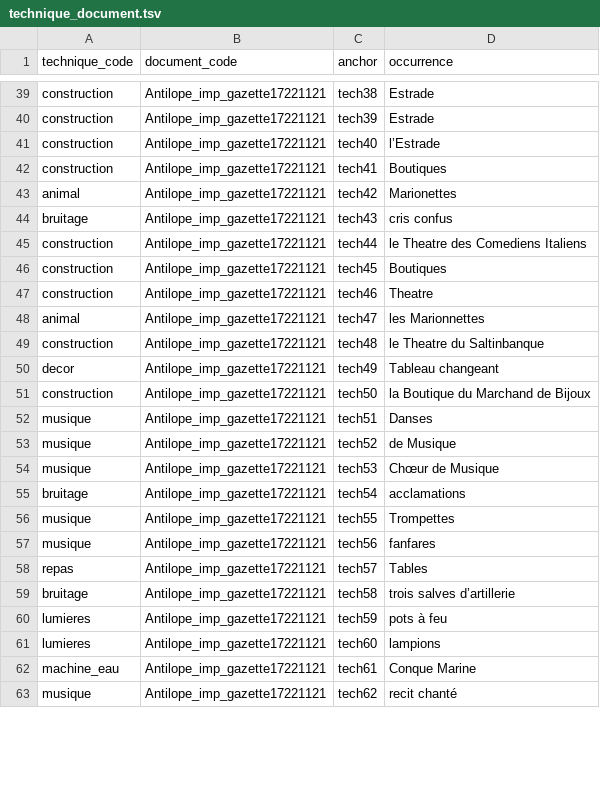
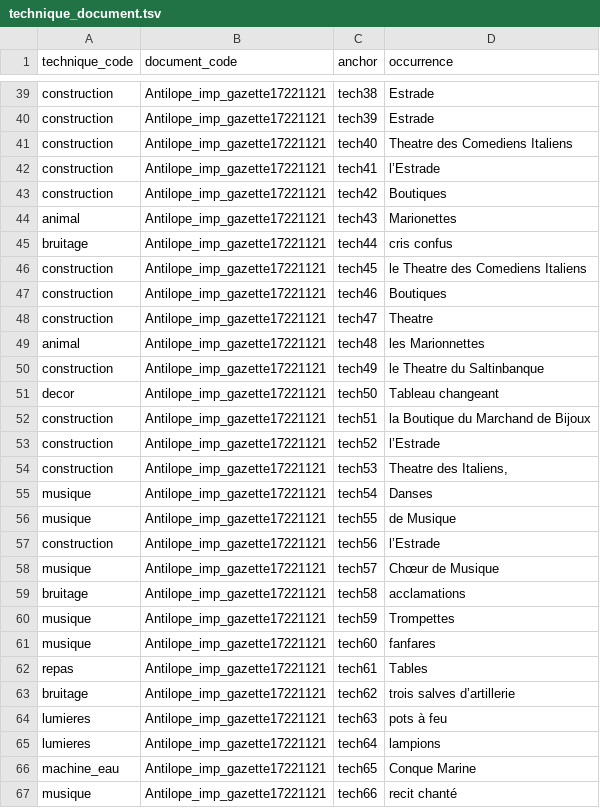
Before and after one commit to fetes17/merveilles17, a TSV file: site/data/technique_document.tsv, drawn as a sheet; only a part is shown, gaps mark what is left out; the diff covers the shown part only.

```diff
--- a/site/data/technique_document.tsv
+++ b/site/data/technique_document.tsv
@@ -40,24 +40,28 @@ construction	Antilope_imp_gazette17221121	tech38	Estrade
 construction	Antilope_imp_gazette17221121	tech39	Estrade
-construction	Antilope_imp_gazette17221121	tech40	l’Estrade
-construction	Antilope_imp_gazette17221121	tech41	Boutiques
-animal	Antilope_imp_gazette17221121	tech42	Marionettes
-bruitage	Antilope_imp_gazette17221121	tech43	cris confus
-construction	Antilope_imp_gazette17221121	tech44	le Theatre des Comediens Italiens
-construction	Antilope_imp_gazette17221121	tech45	Boutiques
-construction	Antilope_imp_gazette17221121	tech46	Theatre
-animal	Antilope_imp_gazette17221121	tech47	les Marionnettes
-construction	Antilope_imp_gazette17221121	tech48	le Theatre du Saltinbanque
-decor	Antilope_imp_gazette17221121	tech49	Tableau changeant
-construction	Antilope_imp_gazette17221121	tech50	la Boutique du Marchand de Bijoux
-musique	Antilope_imp_gazette17221121	tech51	Danses
-musique	Antilope_imp_gazette17221121	tech52	de Musique
-musique	Antilope_imp_gazette17221121	tech53	Chœur de Musique
-bruitage	Antilope_imp_gazette17221121	tech54	acclamations
-musique	Antilope_imp_gazette17221121	tech55	Trompettes
-musique	Antilope_imp_gazette17221121	tech56	fanfares
-repas	Antilope_imp_gazette17221121	tech57	Tables
-bruitage	Antilope_imp_gazette17221121	tech58	trois salves d’artillerie
-lumieres	Antilope_imp_gazette17221121	tech59	pots à feu
-lumieres	Antilope_imp_gazette17221121	tech60	lampions
-machine_eau	Antilope_imp_gazette17221121	tech61	Conque Marine
-musique	Antilope_imp_gazette17221121	tech62	recit chanté
+construction	Antilope_imp_gazette17221121	tech40	Theatre des Comediens Italiens
+construction	Antilope_imp_gazette17221121	tech41	l’Estrade
+construction	Antilope_imp_gazette17221121	tech42	Boutiques
+animal	Antilope_imp_gazette17221121	tech43	Marionettes
+bruitage	Antilope_imp_gazette17221121	tech44	cris confus
+construction	Antilope_imp_gazette17221121	tech45	le Theatre des Comediens Italiens
+construction	Antilope_imp_gazette17221121	tech46	Boutiques
+construction	Antilope_imp_gazette17221121	tech47	Theatre
+animal	Antilope_imp_gazette17221121	tech48	les Marionnettes
+construction	Antilope_imp_gazette17221121	tech49	le Theatre du Saltinbanque
+decor	Antilope_imp_gazette17221121	tech50	Tableau changeant
+construction	Antilope_imp_gazette17221121	tech51	la Boutique du Marchand de Bijoux
+construction	Antilope_imp_gazette17221121	tech52	l’Estrade
+construction	Antilope_imp_gazette17221121	tech53	Theatre des Italiens,
+musique	Antilope_imp_gazette17221121	tech54	Danses
+musique	Antilope_imp_gazette17221121	tech55	de Musique
+construction	Antilope_imp_gazette17221121	tech56	l’Estrade
+musique	Antilope_imp_gazette17221121	tech57	Chœur de Musique
+bruitage	Antilope_imp_gazette17221121	tech58	acclamations
+musique	Antilope_imp_gazette17221121	tech59	Trompettes
+musique	Antilope_imp_gazette17221121	tech60	fanfares
+repas	Antilope_imp_gazette17221121	tech61	Tables
+bruitage	Antilope_imp_gazette17221121	tech62	trois salves d’artillerie
+lumieres	Antilope_imp_gazette17221121	tech63	pots à feu
+lumieres	Antilope_imp_gazette17221121	tech64	lampions
+machine_eau	Antilope_imp_gazette17221121	tech65	Conque Marine
+musique	Antilope_imp_gazette17221121	tech66	recit chanté
```
Also changed, not shown: 4 added rows, 4 removed rows and 45 edited cells elsewhere in this file, site/data/lieu_document.tsv, site/data/lieu_orphelins.tsv, 19 other files.
